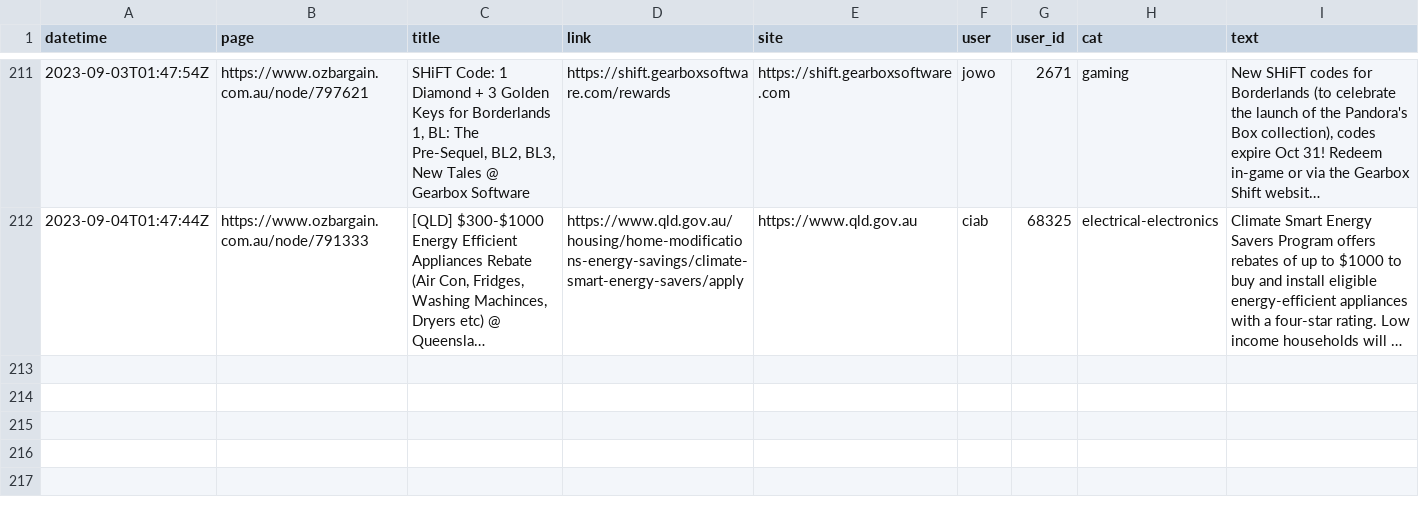
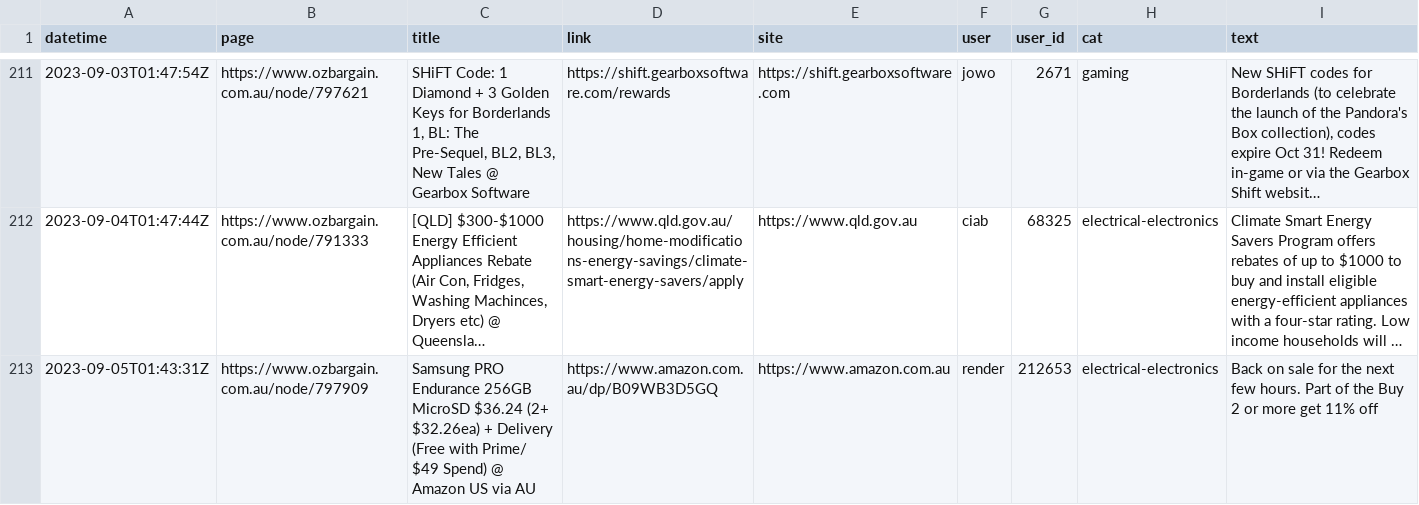
Before and after one commit to ntworthk/car-loans, a CSV file: data/scraped_ob.csv, drawn as a sheet; only a part is shown, gaps mark what is left out; long unchanged cells end in …; the diff names each change by its address in the sheet, - before the commit and + after, or states it on an @@ line.

Commit message:
refreshing data

```diff
--- a/data/scraped_ob.csv
+++ b/data/scraped_ob.csv
+row 213: 2023-09-05T01:43:31Z | https://www.ozbargain.com.au/node/797909 | Samsung PRO Endurance 256GB MicroSD $36.24 (2+ $32.26ea) + Delivery (Free with Prime/ $49 Spend) @ Amazon US via AU | https://www.amazon.com.au/dp/B09WB3D5GQ | https://www.amazon.com.au | render | 212653 | electrical-electronics | Back on sale for the next few hours. Part of the Buy 2 or more get 11% off
```
Also changed, not shown: 8 other files.
